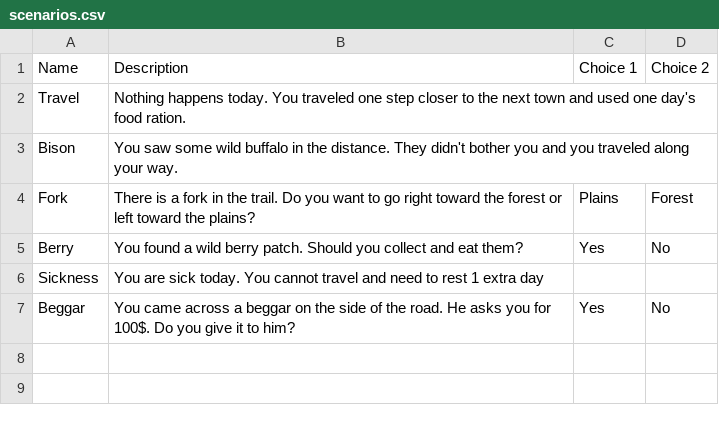
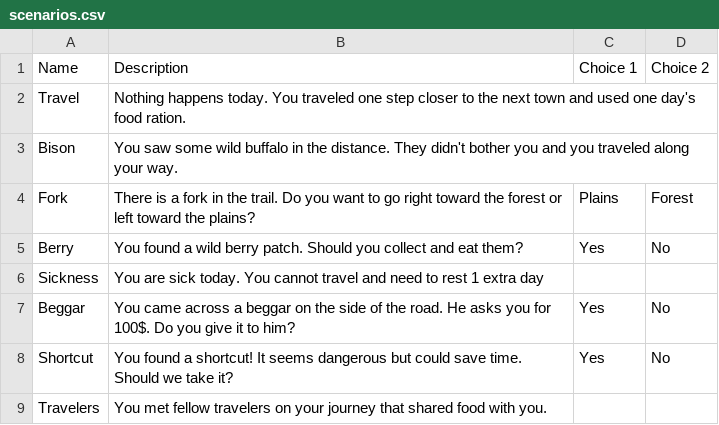
Before and after one commit to Crstt/SDEV265_GroupRed, a CSV file: scenarios/scenarios.csv, drawn as a sheet.

Commit message:
Adds scenarios shortcut and travelers Adds welcome text Fixes special scenanrios images not loading Fixes scenario output text for death and sickness.

```diff
--- a/scenarios/scenarios.csv
+++ b/scenarios/scenarios.csv
@@ -7 +7,3 @@ Sickness,You are sick today. You cannot travel and need to rest 1 extra day,,
 Beggar,You came across a beggar on the side of the road. He asks you for 100$. Do you give it to him?,Yes,No
+Shortcut,You found a shortcut! It seems dangerous but could save time. Should we take it?,Yes,No
+Travelers,You met fellow travelers on your journey that shared food with you.,,
```
Also changed, not shown: 16 other files.
